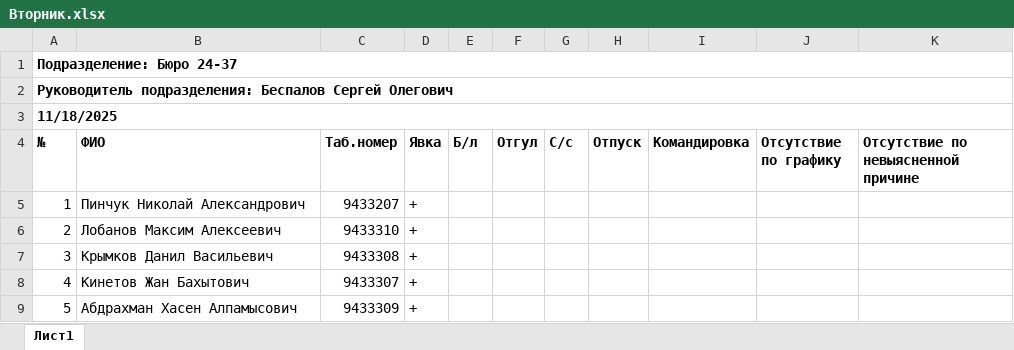
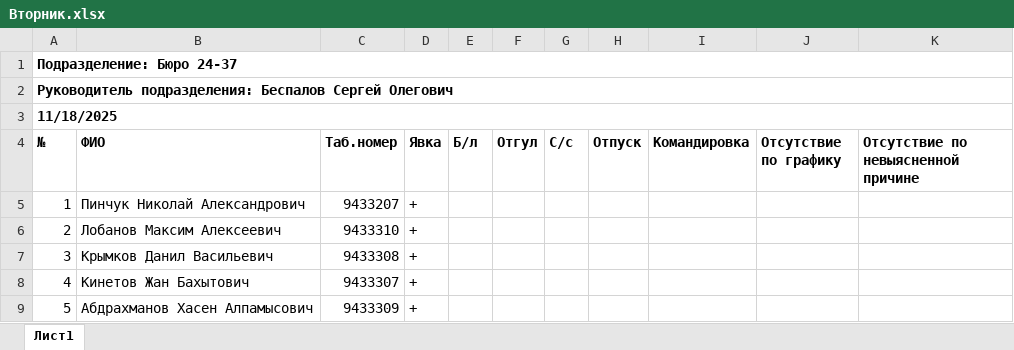
Before and after one commit to Todrow/Generator_rep_attendance, an Excel workbook: Вторник.xlsx, sheet Лист1, drawn as a sheet; values as stored, in another font and other column widths than the file's, no borders; the diff names each change by its address in the sheet, - before the commit and + after, or states it on an @@ line.

```diff
--- a/Вторник.xlsx (sheet Лист1)
+++ b/Вторник.xlsx (sheet Лист1)
-B9 (ФИО): Абдрахман Хасен Алпамысович
+B9 (ФИО): Абдрахманов Хасен Алпамысович
```
Also changed, not shown: Понедельник.xlsx, Пятница.xlsx, 3 other files.
